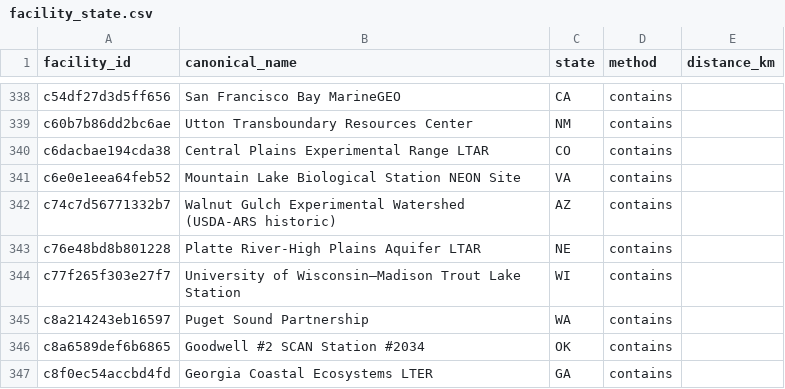
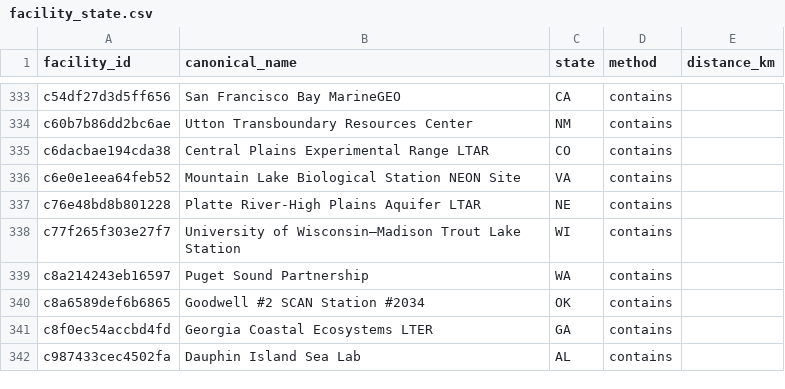
Before and after one commit to tyson-swetnam/lto, a CSV file: data/seed/facility_state.csv, drawn as a sheet; only a part is shown, gaps mark what is left out; the shorter side is filled out with more unchanged rows; the diff covers the shown part only.

```diff
--- a/data/seed/facility_state.csv
+++ b/data/seed/facility_state.csv
@@ -341,3 +336,2 @@ c6dacbae194cda38,Central Plains Experimental Range LTAR,CO,contains,
 c6e0e1eea64feb52,Mountain Lake Biological Station NEON Site,VA,contains,
-c74c7d56771332b7,Walnut Gulch Experimental Watershed (USDA-ARS historic),AZ,contains,
 c76e48bd8b801228,Platte River-High Plains Aquifer LTAR,NE,contains,
```
Also changed, not shown: 5 removed rows elsewhere in this file, data/seed/people_merge_log.csv, data/seed/people_merge_seed.csv, 51 other files.
